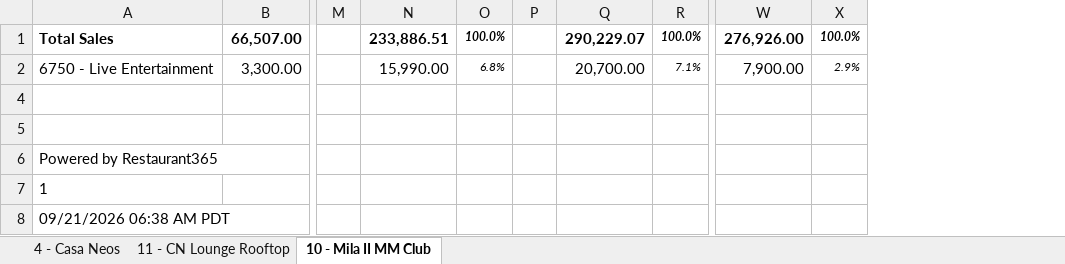
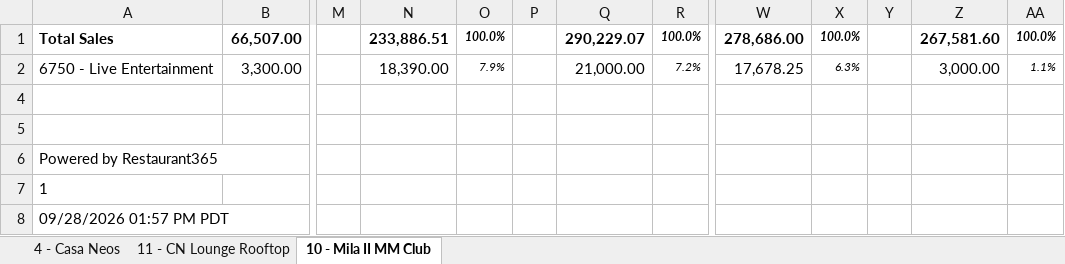
Before and after one commit to MLavenant/rdg-dj, an Excel workbook: data/excel/live-entertainment-report-2026.xlsx, sheet 10 - Mila II MM Club, drawn as a sheet; only a part is shown, gaps mark what is left out; values as stored, in another font and other column widths than the file's, no borders; removed rows and columns are numbered as before the commit, all else as after; the diff names each change by its address in the sheet, - before the commit and + after, or states it on an @@ line.

```diff
--- a/data/excel/live-entertainment-report-2026.xlsx (sheet 10 - Mila II MM Club)
+++ b/data/excel/live-entertainment-report-2026.xlsx (sheet 10 - Mila II MM Club)
-column W, rows 1-2: 276,926.00 | 7,900.00
+column W, rows 1-2: 278,686.00 | 17,678.25
+column Y, empty
+column Z, rows 1-2: 267,581.60 | 3,000.00
+column AA, rows 1-2: 100.0% | 1.1%
-N2: 15,990.00
+N2: 18,390.00
-O2: 6.8%
+O2: 7.9%
-Q2: 20,700.00
+Q2: 21,000.00
-R2: 7.1%
+R2: 7.2%
-X2: 2.9%
+X2: 6.3%
-A8: 09/21/2026 06:38 AM PDT
+A8: 09/28/2026 01:57 PM PDT
```
Also changed, not shown: sheet 4 - Casa Neos, sheet 11 - CN Lounge Rooftop, hidden cells, 4 other files.
